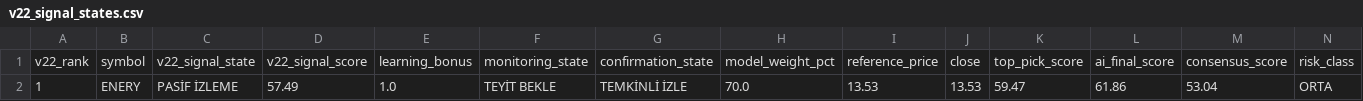
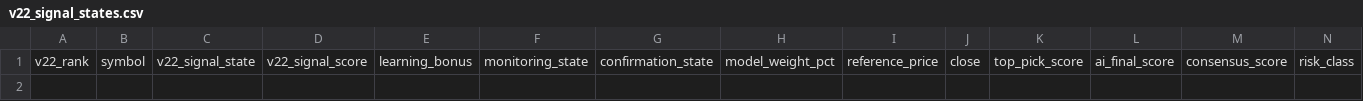
Before and after one commit to swcydsqzjb-bit/bist-bot, a CSV file: v22_signal_states.csv, drawn as a sheet; only a part is shown; rows hold the shown columns only; the diff names each change by its address in the sheet, - before the commit and + after, or states it on an @@ line.

```diff
--- a/v22_signal_states.csv
+++ b/v22_signal_states.csv
-row 2: 1 | ENERY | PASİF İZLEME | 57.49 | 1.0 | TEYİT BEKLE | TEMKİNLİ İZLE | 70.0 | 13.53 | 13.53 | 59.47 | 61.86 | 53.04 | ORTA
```
Also changed, not shown: v20_monitoring_plan.csv, v28_latest_observations.csv, 53 other files.
